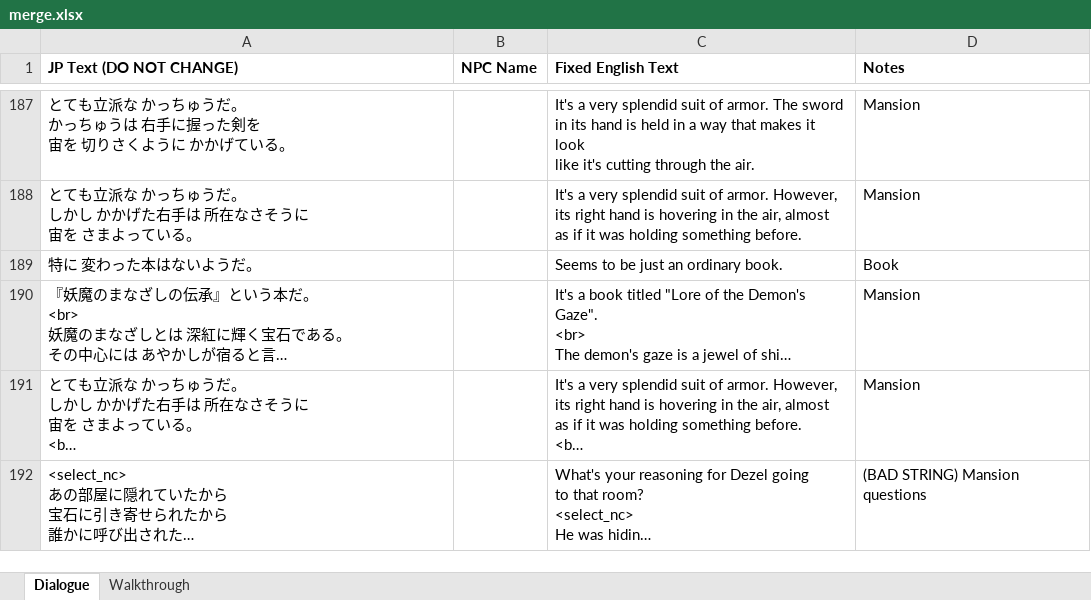
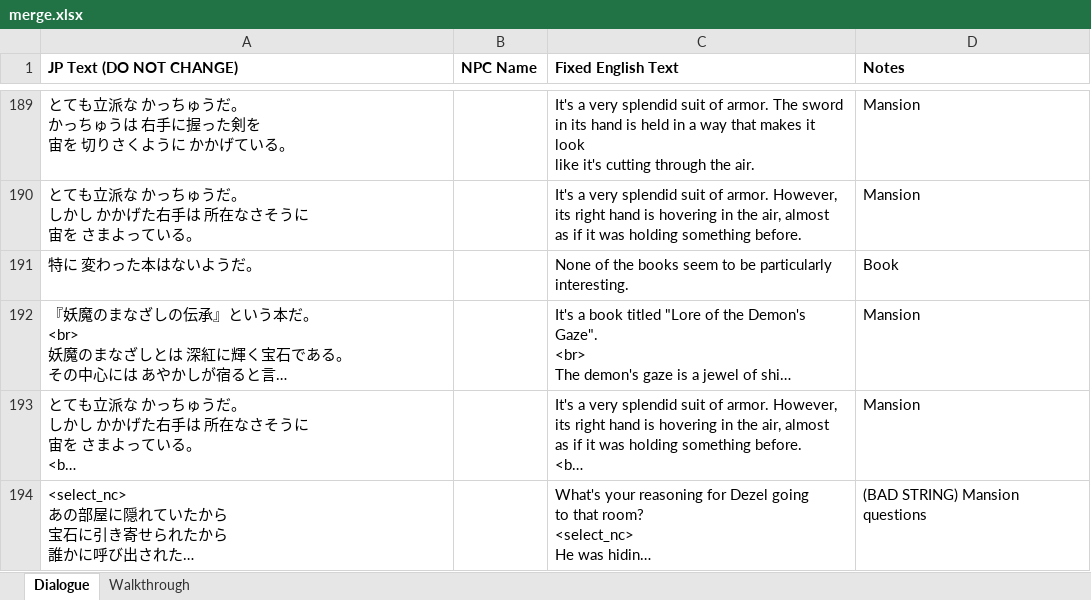
Before and after one commit to dqx-translation-project/dqxclarity, an Excel workbook: app/misc_files/merge.xlsx, sheet Dialogue, drawn as a sheet; only a part is shown, gaps mark what is left out; long unchanged cells end in …; values as stored, in another font and other column widths than the file's, no borders; charts and pictures not drawn; addresses are those after the commit; ↵ is a line break in a cell; the diff covers the shown part only; the diff names each change by its address in the sheet, - before the commit and + after, or states it on an @@ line.

```diff
--- a/app/misc_files/merge.xlsx (sheet Dialogue)
+++ b/app/misc_files/merge.xlsx (sheet Dialogue)
-C191 (Fixed English Text): Seems to be just an ordinary book.
+C191 (Fixed English Text): None of the books seem to be particularly ↵ interesting.
```
Also changed, not shown: 170 added rows and 7 edited cells elsewhere in this sheet, charts or pictures, 2 other files.
